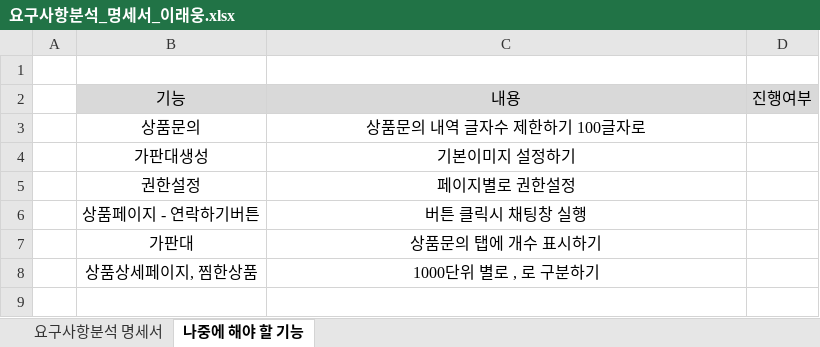
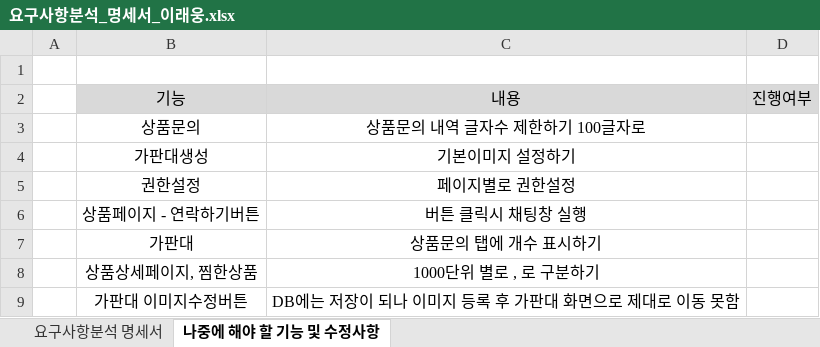
Before and after one commit to dlsodnd123/portfolioReference, an Excel workbook: 요구사항분석_명세서_이래웅.xlsx, sheet 나중에 해야 할 기능 및 수정사항, drawn as a sheet; values as stored, in another font and other column widths than the file's, no borders; the diff names each change by its address in the sheet, - before the commit and + after, or states it on an @@ line.

```diff
--- a/요구사항분석_명세서_이래웅.xlsx (sheet 나중에 해야 할 기능 및 수정사항)
+++ b/요구사항분석_명세서_이래웅.xlsx (sheet 나중에 해야 할 기능 및 수정사항)
-sheet tab: 나중에 해야 할 기능
+sheet tab: 나중에 해야 할 기능 및 수정사항
+row 9:  | 가판대 이미지수정버튼 | DB에는 저장이 되나 이미지 등록 후 가판대 화면으로 제대로 이동 못함
```
Also changed, not shown: sheet 요구사항분석 명세서.
